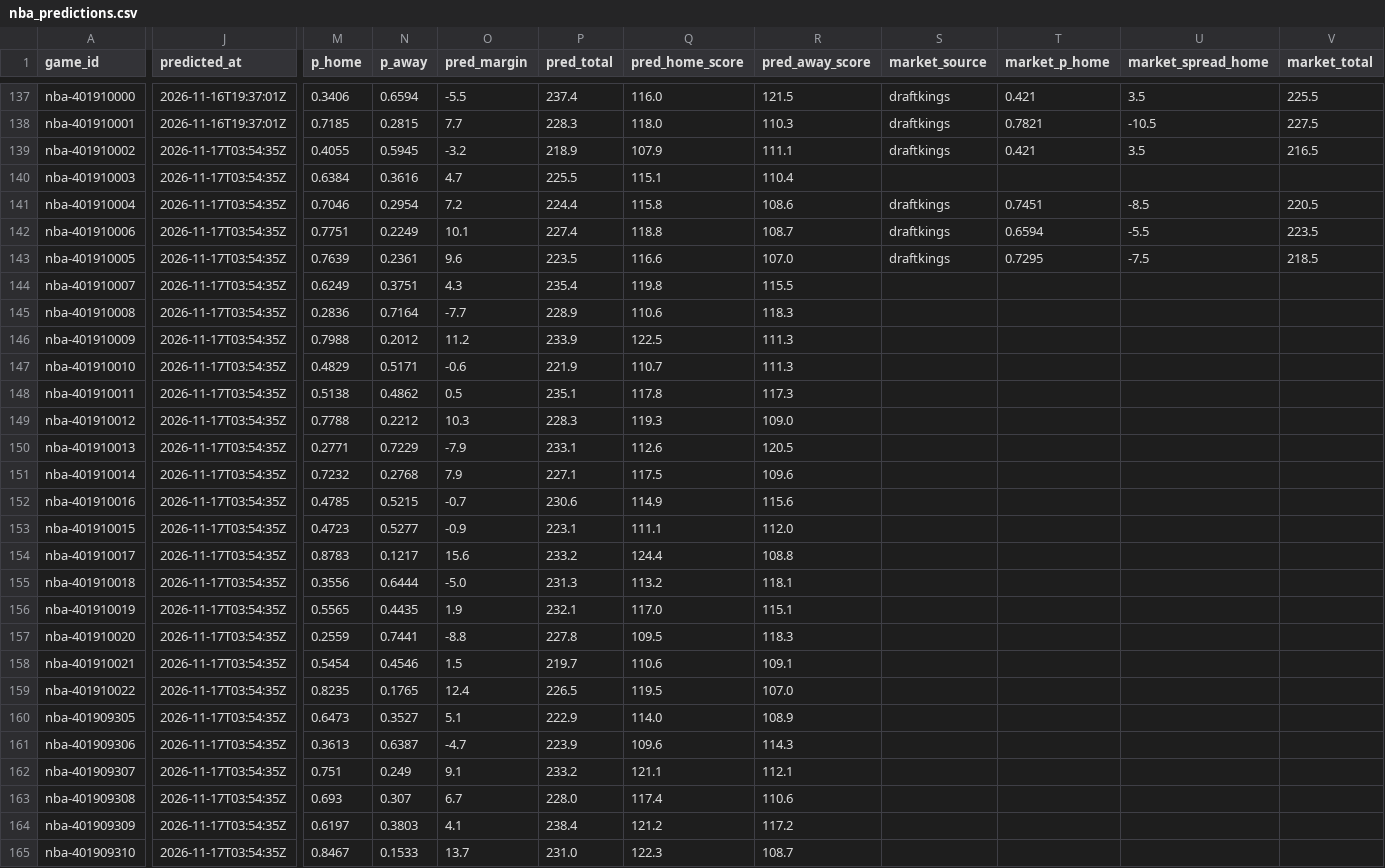
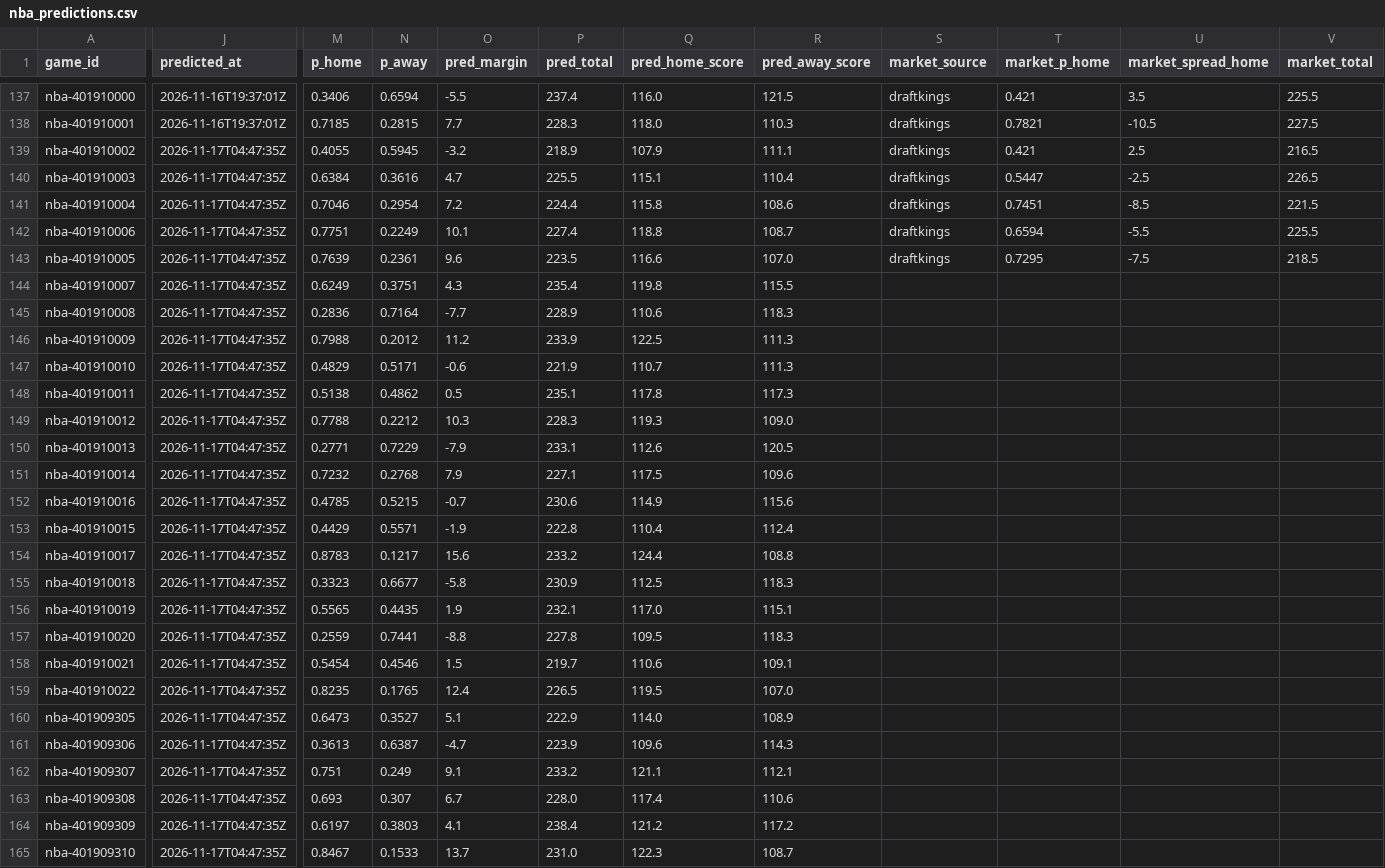
Before and after one commit to pknsubuga07/pl-forecast, a CSV file: data/ledger/nba_predictions.csv, drawn as a sheet; only a part is shown, gaps mark what is left out; the diff covers the shown part only; the diff names each change by its address in the sheet, - before the commit and + after, or states it on an @@ line.

```diff
--- a/data/ledger/nba_predictions.csv
+++ b/data/ledger/nba_predictions.csv
-J139:J165 (predicted_at): 2026-11-17T03:54:35Z
+J139:J165 (predicted_at): 2026-11-17T04:47:35Z
-U139 (market_spread_home): 3.5
+U139 (market_spread_home): 2.5
-S140 (market_source): (empty)
+S140 (market_source): draftkings
-T140 (market_p_home): (empty)
+T140 (market_p_home): 0.5447
-U140 (market_spread_home): (empty)
+U140 (market_spread_home): -2.5
-V140 (market_total): (empty)
+V140 (market_total): 226.5
-V141 (market_total): 220.5
+V141 (market_total): 221.5
-V142 (market_total): 223.5
+V142 (market_total): 225.5
-M153 (p_home): 0.4723
+M153 (p_home): 0.4429
-N153 (p_away): 0.5277
+N153 (p_away): 0.5571
-O153 (pred_margin): -0.9
+O153 (pred_margin): -1.9
-P153 (pred_total): 223.1
+P153 (pred_total): 222.8
-Q153 (pred_home_score): 111.1
+Q153 (pred_home_score): 110.4
-R153 (pred_away_score): 112.0
+R153 (pred_away_score): 112.4
-M155 (p_home): 0.3556
+M155 (p_home): 0.3323
-N155 (p_away): 0.6444
+N155 (p_away): 0.6677
-O155 (pred_margin): -5.0
+O155 (pred_margin): -5.8
-P155 (pred_total): 231.3
+P155 (pred_total): 230.9
-Q155 (pred_home_score): 113.2
+Q155 (pred_home_score): 112.5
-R155 (pred_away_score): 118.1
+R155 (pred_away_score): 118.3
```
Also changed, not shown: 48 edited cells elsewhere in this file, data/ledger/nba_props.csv, data/ledger/nfl_predictions.csv, 21 other files.
